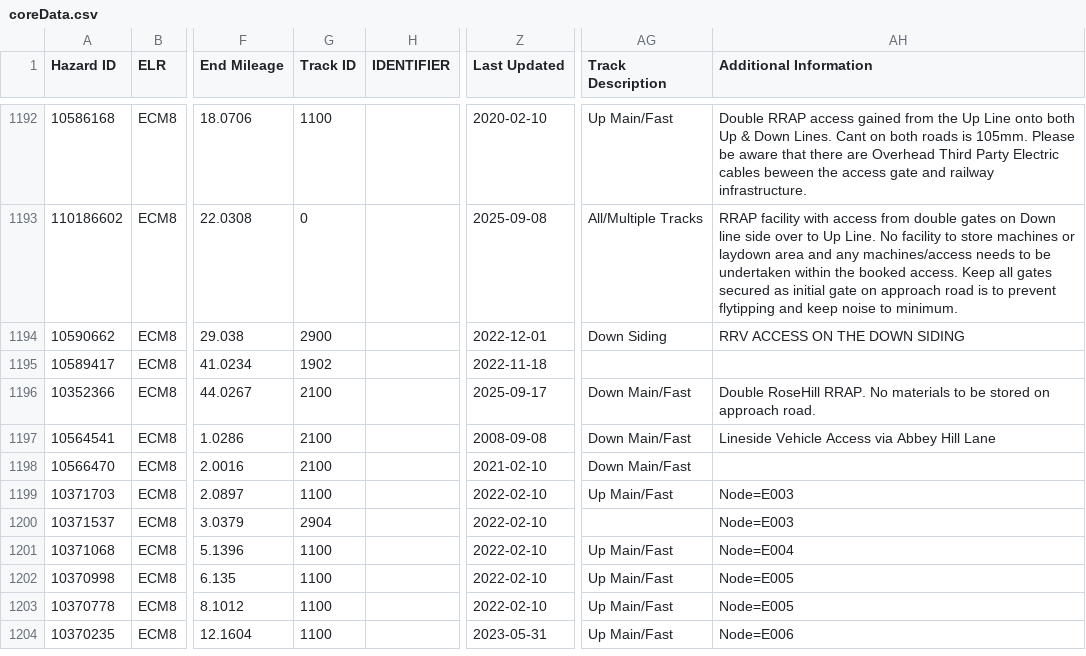
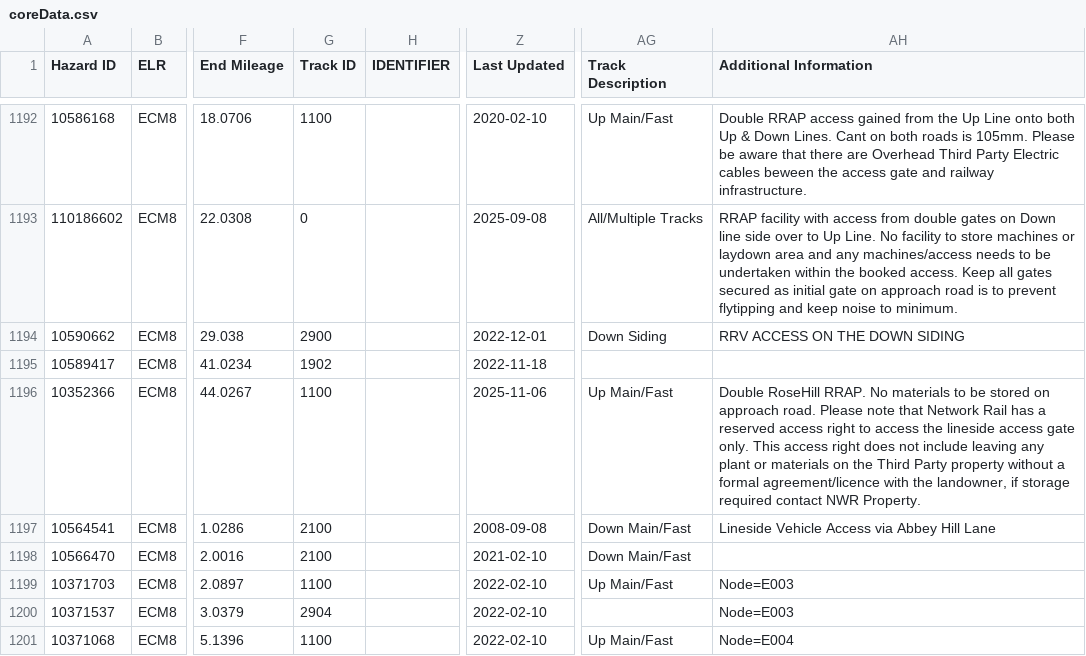
Before and after one commit to infrastructureclub/nr-national-hazard-directory, a CSV file: data/QL/coreData.csv, drawn as a sheet; only a part is shown, gaps mark what is left out; the shorter side is filled out with more unchanged rows; the diff names each change by its address in the sheet, - before the commit and + after, or states it on an @@ line.

Commit message:
Automatic NRNHD data update

```diff
--- a/data/QL/coreData.csv
+++ b/data/QL/coreData.csv
-G1196 (Track ID): 2100
+G1196 (Track ID): 1100
-Z1196 (Last Updated): 2025-09-17
+Z1196 (Last Updated): 2025-11-06
-AG1196 (Track Description): Down Main/Fast
+AG1196 (Track Description): Up Main/Fast
-AH1196 (Additional Information): …approach road.
+AH1196 (Additional Information): …approach road. Please note that Network Rail has a reserved access right to access the lineside access gate only. This access right does not include leaving any plant or materials on the Third Party property without a formal agreement/licence with the landowner, if storage required contact NWR Property.
```
